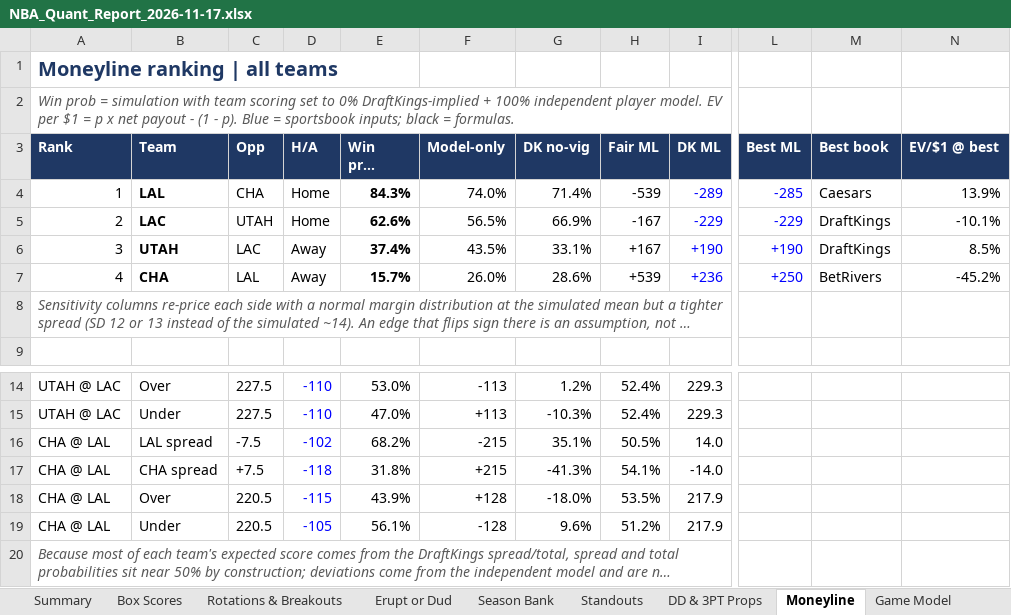
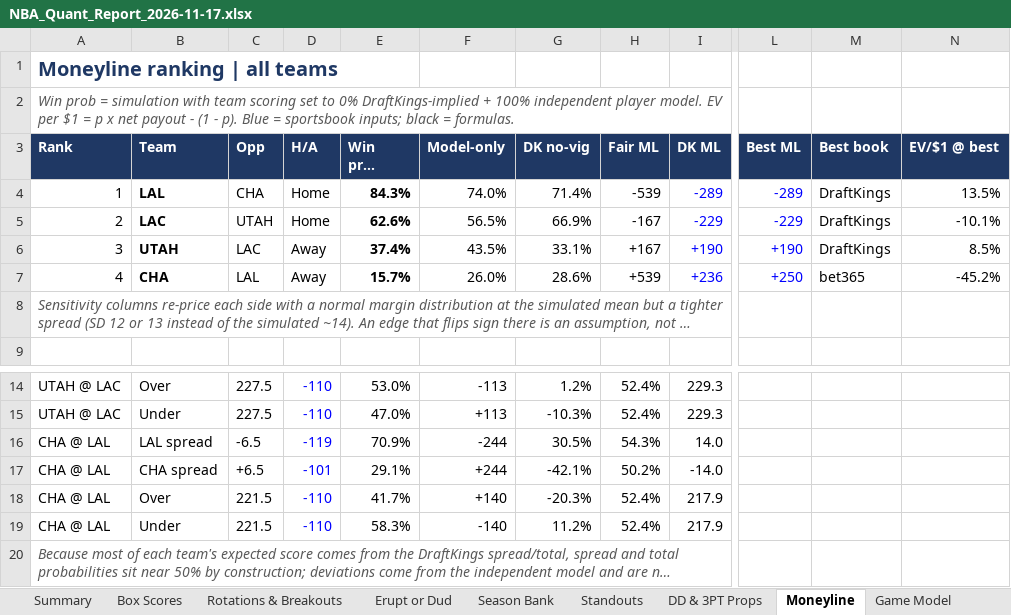
Before and after one commit to HeyShawtty/nba-quant-desk, an Excel workbook: reports/NBA_Quant_Report_2026-11-17.xlsx, sheet Moneyline, drawn as a sheet; only a part is shown, gaps mark what is left out; long unchanged cells end in …; values as stored, in another font and other column widths than the file's, no borders; the diff names each change by its address in the sheet, - before the commit and + after, or states it on an @@ line.

```diff
--- a/reports/NBA_Quant_Report_2026-11-17.xlsx (sheet Moneyline)
+++ b/reports/NBA_Quant_Report_2026-11-17.xlsx (sheet Moneyline)
-L4 (Best ML): -285
+L4 (Best ML): -289
-M4 (Best book): Caesars
+M4 (Best book): DraftKings
-N4 (EV/$1 @ best): 13.9%
+N4 (EV/$1 @ best): 13.5%
-M7 (Best book): BetRivers
+M7 (Best book): bet365
-C16 (Opp): -7.5
+C16 (Opp): -6.5
-D16 (H/A): -102
+D16 (H/A): -119
-E16 (Win prob (blend)): 68.2%
+E16 (Win prob (blend)): 70.9%
-F16 (Model-only): -215
+F16 (Model-only): -244
-G16 (DK no-vig): 35.1%
+G16 (DK no-vig): 30.5%
-H16 (Fair ML): 50.5%
+H16 (Fair ML): 54.3%
-C17 (Opp): +7.5
+C17 (Opp): +6.5
-D17 (H/A): -118
+D17 (H/A): -101
-E17 (Win prob (blend)): 31.8%
+E17 (Win prob (blend)): 29.1%
-F17 (Model-only): +215
+F17 (Model-only): +244
-G17 (DK no-vig): -41.3%
+G17 (DK no-vig): -42.1%
-H17 (Fair ML): 54.1%
+H17 (Fair ML): 50.2%
-C18:C19 (Opp): 220.5
+C18:C19 (Opp): 221.5
-D18 (H/A): -115
+D18 (H/A): -110
-E18 (Win prob (blend)): 43.9%
+E18 (Win prob (blend)): 41.7%
-F18 (Model-only): +128
+F18 (Model-only): +140
-G18 (DK no-vig): -18.0%
+G18 (DK no-vig): -20.3%
-H18 (Fair ML): 53.5%
+H18 (Fair ML): 52.4%
-D19 (H/A): -105
+D19 (H/A): -110
-E19 (Win prob (blend)): 56.1%
+E19 (Win prob (blend)): 58.3%
-F19 (Model-only): -128
+F19 (Model-only): -140
-G19 (DK no-vig): 9.6%
+G19 (DK no-vig): 11.2%
-H19 (Fair ML): 51.2%
+H19 (Fair ML): 52.4%
```
Also changed, not shown: sheet SGP & Boost, sheet Tracking Log, sheet Game Model, sheet Summary, sheet Box Scores, reports/Data_Bank_2026-27.xlsx, 6 other files.
